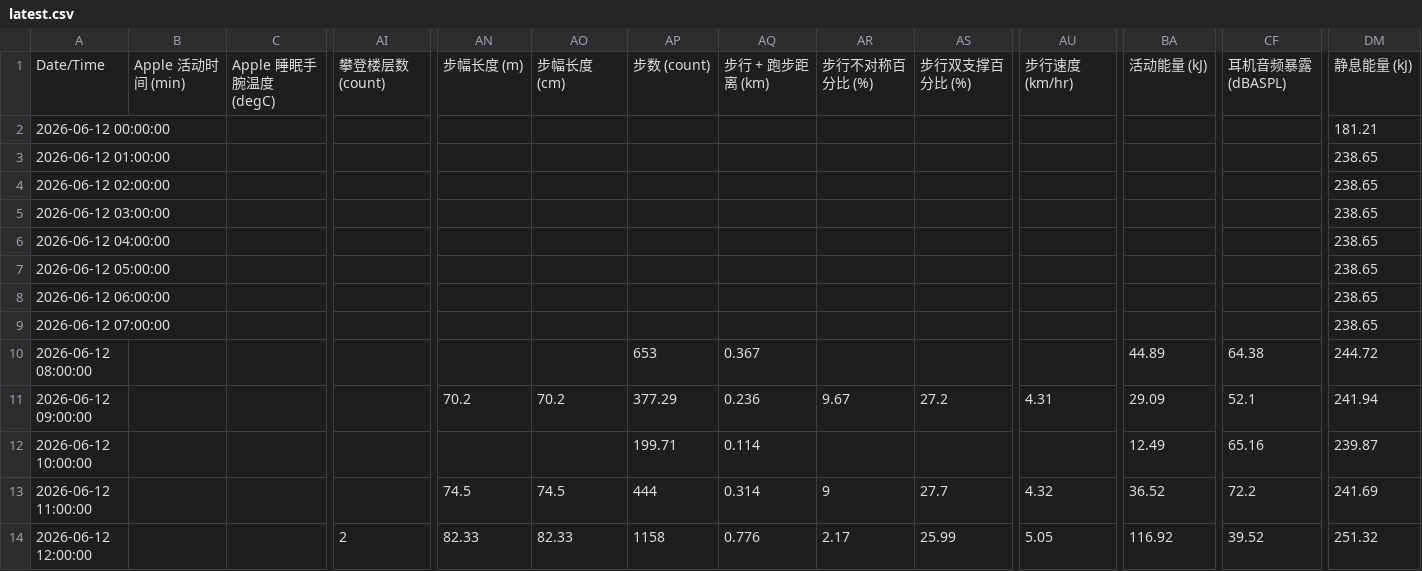
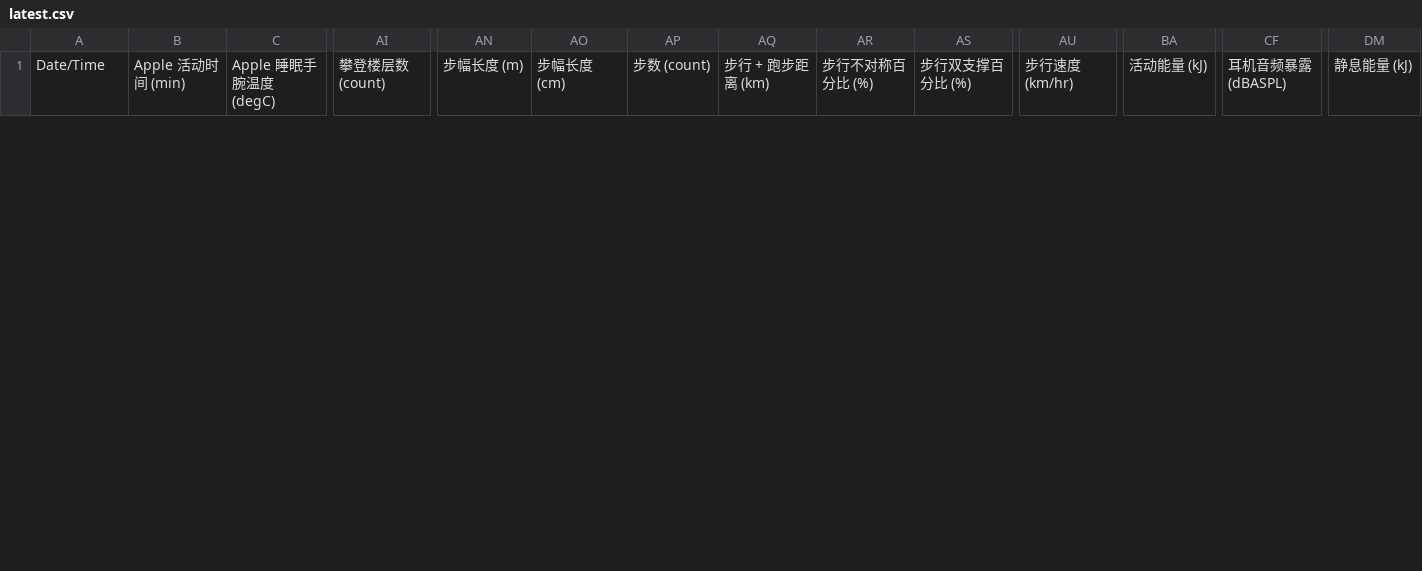
Before and after one commit to adrian110874/health-data, a CSV file: latest.csv, drawn as a sheet; only a part is shown, gaps mark what is left out; removed rows and columns are numbered as before the commit, all else as after; rows hold the shown columns only; the diff covers the shown part only; the diff names each change by its address in the sheet, - before the commit and + after, or states it on an @@ line.

Commit message:
update latest.csv

```diff
--- a/latest.csv
+++ b/latest.csv
-row 2: 2026-06-12 00:00:00 |  |  |  |  |  |  |  |  |  |  |  |  | 181.21
-row 3: 2026-06-12 01:00:00 |  |  |  |  |  |  |  |  |  |  |  |  | 238.65
-row 4: 2026-06-12 02:00:00 |  |  |  |  |  |  |  |  |  |  |  |  | 238.65
-row 5: 2026-06-12 03:00:00 |  |  |  |  |  |  |  |  |  |  |  |  | 238.65
-row 6: 2026-06-12 04:00:00 |  |  |  |  |  |  |  |  |  |  |  |  | 238.65
-row 7: 2026-06-12 05:00:00 |  |  |  |  |  |  |  |  |  |  |  |  | 238.65
-row 8: 2026-06-12 06:00:00 |  |  |  |  |  |  |  |  |  |  |  |  | 238.65
-row 9: 2026-06-12 07:00:00 |  |  |  |  |  |  |  |  |  |  |  |  | 238.65
-row 10: 2026-06-12 08:00:00 |  |  |  |  |  | 653 | 0.367 |  |  |  | 44.89 | 64.38 | 244.72
-row 11: 2026-06-12 09:00:00 |  |  |  | 70.2 | 70.2 | 377.29 | 0.236 | 9.67 | 27.2 | 4.31 | 29.09 | 52.1 | 241.94
-row 12: 2026-06-12 10:00:00 |  |  |  |  |  | 199.71 | 0.114 |  |  |  | 12.49 | 65.16 | 239.87
-row 13: 2026-06-12 11:00:00 |  |  |  | 74.5 | 74.5 | 444 | 0.314 | 9 | 27.7 | 4.32 | 36.52 | 72.2 | 241.69
-row 14: 2026-06-12 12:00:00 |  |  | 2 | 82.33 | 82.33 | 1158 | 0.776 | 2.17 | 25.99 | 5.05 | 116.92 | 39.52 | 251.32
```
Also changed, not shown: 1 added row and 11 removed rows elsewhere in this file.
